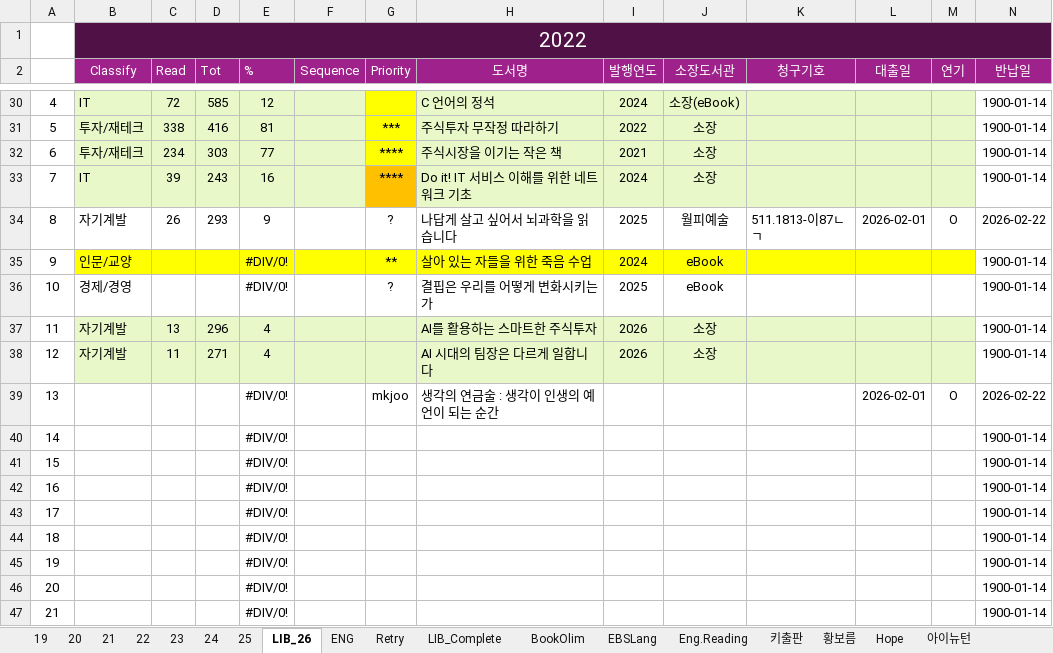
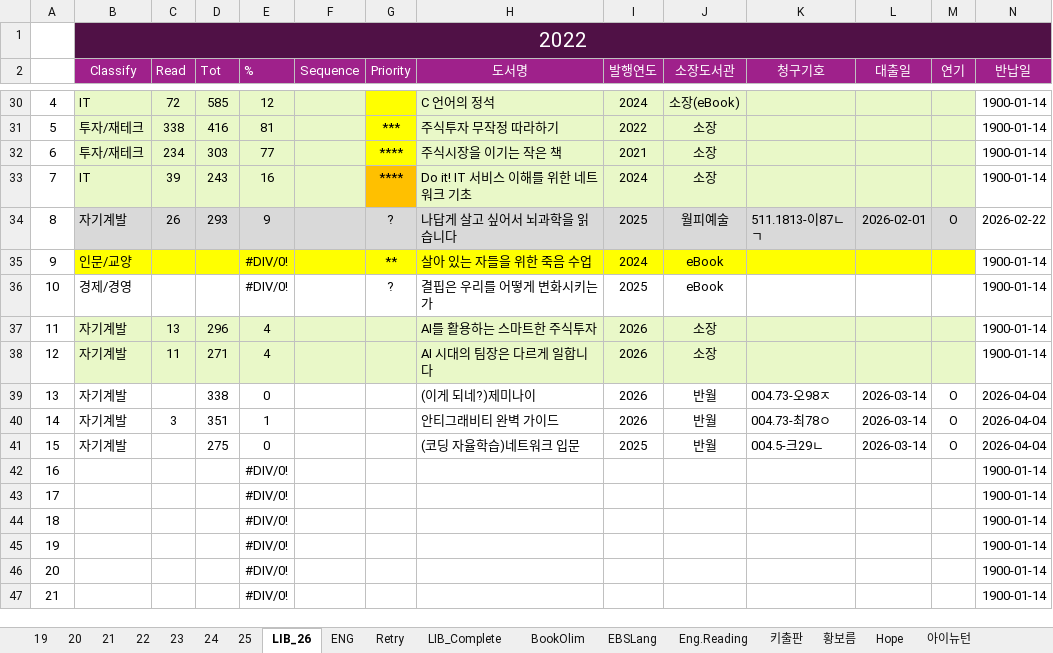
Before and after one commit to SangguKang/doc, an Excel workbook: Book/BookRecorder01.xlsx, sheet LIB_26, drawn as a sheet; only a part is shown, gaps mark what is left out; values as stored, in another font and other column widths than the file's, no borders; the diff names each change by its address in the sheet, - before the commit and + after, or states it on an @@ line.

```diff
--- a/Book/BookRecorder01.xlsx (sheet LIB_26)
+++ b/Book/BookRecorder01.xlsx (sheet LIB_26)
-B34:M34 fill: none
+B34:M34 fill: #D9D9D9
-B39:B41 (Classify): (empty)
+B39:B41 (Classify): 자기계발
-D39 (Tot): (empty)
+D39 (Tot): 338
-E39 (%): #DIV/0!
+E39 (%): 0
-G39 (Priority): mkjoo
+G39 (Priority): (empty)
-H39 (도서명): 생각의 연금술 : 생각이 인생의 예언이 되는 순간
+H39 (도서명): (이게 되네?)제미나이
-I39:I40 (발행연도): (empty)
+I39:I40 (발행연도): 2026
-J39:J41 (소장도서관): (empty)
+J39:J41 (소장도서관): 반월
-K39 (청구기호): (empty)
+K39 (청구기호): 004.73-오98ㅈ
-L39 (대출일): 2026-02-01
+L39 (대출일): 2026-03-14
-N39 (반납일): 2026-02-22
+N39 (반납일): 2026-04-04
-C40 (Read): (empty)
+C40 (Read): 3
-D40 (Tot): (empty)
+D40 (Tot): 351
-E40 (%): #DIV/0!
+E40 (%): 1
-H40 (도서명): (empty)
+H40 (도서명): 안티그래비티 완벽 가이드
-K40 (청구기호): (empty)
+K40 (청구기호): 004.73-최78ㅇ
-L40:L41 (대출일): (empty)
+L40:L41 (대출일): 2026-03-14
-M40:M41 (연기): (empty)
+M40:M41 (연기): O
-N40:N41 (반납일): 1900-01-14
+N40:N41 (반납일): 2026-04-04
-D41 (Tot): (empty)
+D41 (Tot): 275
-E41 (%): #DIV/0!
+E41 (%): 0
-H41 (도서명): (empty)
+H41 (도서명): (코딩 자율학습)네트워크 입문
-I41 (발행연도): (empty)
+I41 (발행연도): 2025
-K41 (청구기호): (empty)
+K41 (청구기호): 004.5-크29ㄴ
```
Also changed, not shown: 1 other file.
